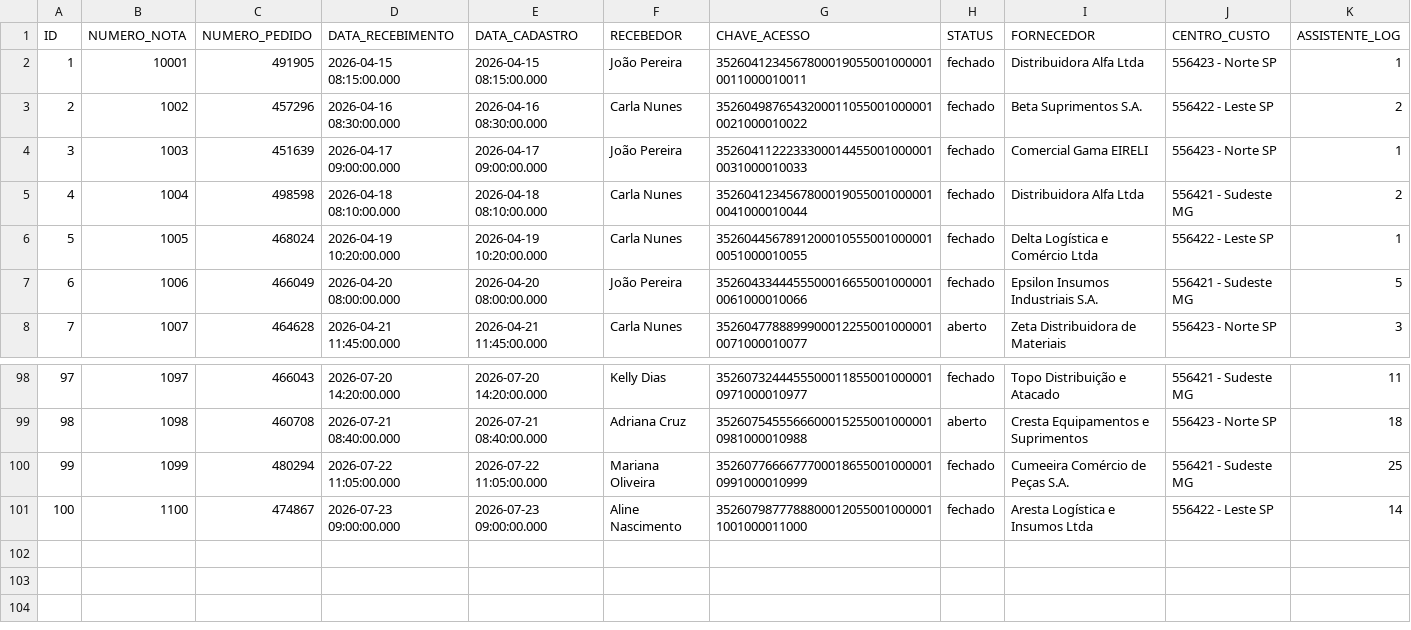
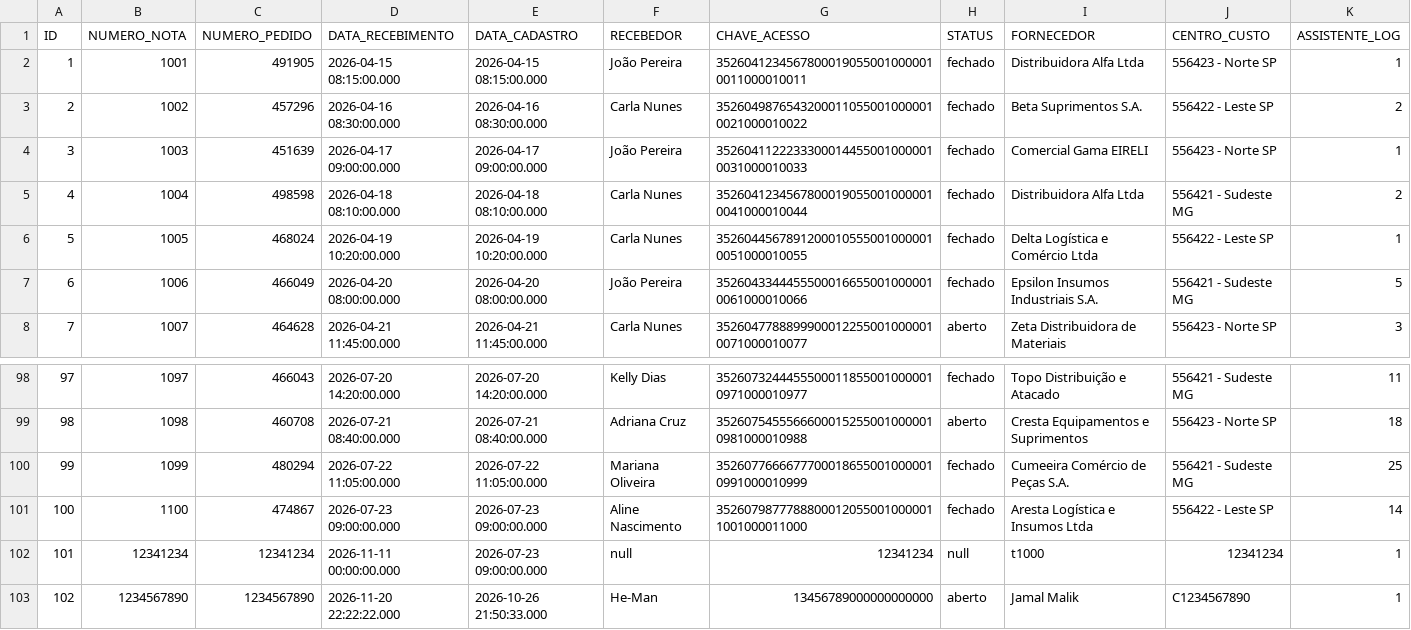
Before and after one commit to johnny-tiengo/Grade-Entry, a CSV file: backup/BACKUP_DB.csv, drawn as a sheet; only a part is shown, gaps mark what is left out.

```diff
--- a/backup/BACKUP_DB.csv
+++ b/backup/BACKUP_DB.csv
@@ -1,3 +1,3 @@
 ID,NUMERO_NOTA,NUMERO_PEDIDO,DATA_RECEBIMENTO,DATA_CADASTRO,RECEBEDOR,CHAVE_ACESSO,STATUS,FORNECEDOR,CENTRO_CUSTO,ASSISTENTE_LOG
-1,10001,491905,2026-04-15 08:15:00.000,2026-04-15 08:15:00.000,João Pereira,35260412345678000190550010000010011000010011,fechado,Distribuidora Alfa Ltda,556423 - Norte SP,1
+1,1001,491905,2026-04-15 08:15:00.000,2026-04-15 08:15:00.000,João Pereira,35260412345678000190550010000010011000010011,fechado,Distribuidora Alfa Ltda,556423 - Norte SP,1
 2,1002,457296,2026-04-16 08:30:00.000,2026-04-16 08:30:00.000,Carla Nunes,35260498765432000110550010000010021000010022,fechado,Beta Suprimentos S.A.,556422 - Leste SP,2
@@ -101 +101,3 @@ ID,NUMERO_NOTA,NUMERO_PEDIDO,DATA_RECEBIMENTO,DATA_CADASTRO,RECEBEDOR,CHAVE_ACES
 100,1100,474867,2026-07-23 09:00:00.000,2026-07-23 09:00:00.000,Aline Nascimento,35260798777888000120550010000011001000011000,fechado,Aresta Logística e Insumos Ltda,556422 - Leste SP,14
+101,12341234,12341234,2026-11-11 00:00:00.000,2026-07-23 09:00:00.000,null,12341234,null,t1000,12341234,1
+102,1234567890,1234567890,2026-11-20 22:22:22.000,2026-10-26 21:50:33.000,He-Man,13456789000000000000,aberto,Jamal Malik,C1234567890,1
```
Also changed, not shown: 5 other files.
